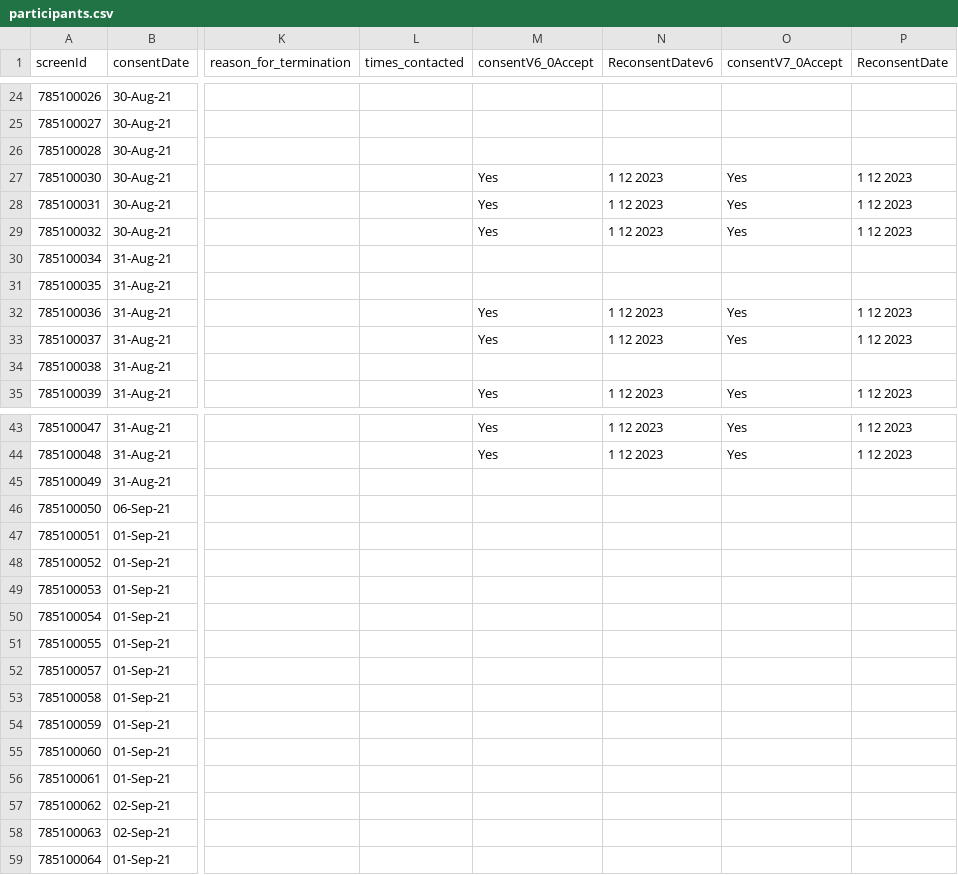
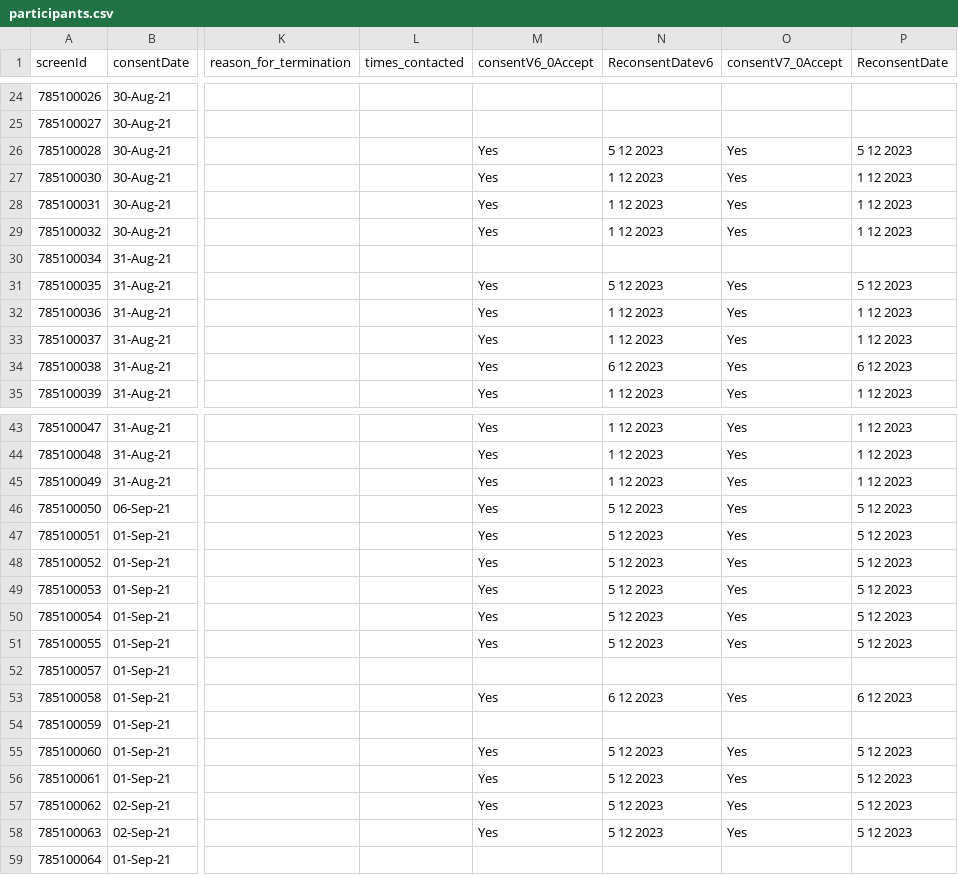
Before and after one commit to KEMRI-WellcomeTrust/vac078, a CSV file: study data/participants.csv, drawn as a sheet; only a part is shown, gaps mark what is left out; the diff covers the shown part only; the diff names each change by its address in the sheet, - before the commit and + after, or states it on an @@ line.

```diff
--- a/study data/participants.csv
+++ b/study data/participants.csv
-M26 (consentV6_0Accept): (empty)
+M26 (consentV6_0Accept): Yes
-N26 (ReconsentDatev6): (empty)
+N26 (ReconsentDatev6): 5 12 2023
-O26 (consentV7_0Accept): (empty)
+O26 (consentV7_0Accept): Yes
-P26 (ReconsentDate): (empty)
+P26 (ReconsentDate): 5 12 2023
-M31 (consentV6_0Accept): (empty)
+M31 (consentV6_0Accept): Yes
-N31 (ReconsentDatev6): (empty)
+N31 (ReconsentDatev6): 5 12 2023
-O31 (consentV7_0Accept): (empty)
+O31 (consentV7_0Accept): Yes
-P31 (ReconsentDate): (empty)
+P31 (ReconsentDate): 5 12 2023
-M34 (consentV6_0Accept): (empty)
+M34 (consentV6_0Accept): Yes
-N34 (ReconsentDatev6): (empty)
+N34 (ReconsentDatev6): 6 12 2023
-O34 (consentV7_0Accept): (empty)
+O34 (consentV7_0Accept): Yes
-P34 (ReconsentDate): (empty)
+P34 (ReconsentDate): 6 12 2023
-M45:M51 (consentV6_0Accept): (empty)
+M45:M51 (consentV6_0Accept): Yes
-N45 (ReconsentDatev6): (empty)
+N45 (ReconsentDatev6): 1 12 2023
-O45:O51 (consentV7_0Accept): (empty)
+O45:O51 (consentV7_0Accept): Yes
-P45 (ReconsentDate): (empty)
+P45 (ReconsentDate): 1 12 2023
-N46:N51 (ReconsentDatev6): (empty)
+N46:N51 (ReconsentDatev6): 5 12 2023
-P46:P51 (ReconsentDate): (empty)
+P46:P51 (ReconsentDate): 5 12 2023
-M53 (consentV6_0Accept): (empty)
+M53 (consentV6_0Accept): Yes
-N53 (ReconsentDatev6): (empty)
+N53 (ReconsentDatev6): 6 12 2023
-O53 (consentV7_0Accept): (empty)
+O53 (consentV7_0Accept): Yes
-P53 (ReconsentDate): (empty)
+P53 (ReconsentDate): 6 12 2023
-M55:M58 (consentV6_0Accept): (empty)
+M55:M58 (consentV6_0Accept): Yes
-N55:N58 (ReconsentDatev6): (empty)
+N55:N58 (ReconsentDatev6): 5 12 2023
-O55:O58 (consentV7_0Accept): (empty)
+O55:O58 (consentV7_0Accept): Yes
-P55:P58 (ReconsentDate): (empty)
+P55:P58 (ReconsentDate): 5 12 2023
```
Also changed, not shown: 36 edited cells elsewhere in this file, study data/Local Solicited Adverse Event Listing.csv, study data/Systemic Solicited Adverse Event Listing.csv, 8 other files.
